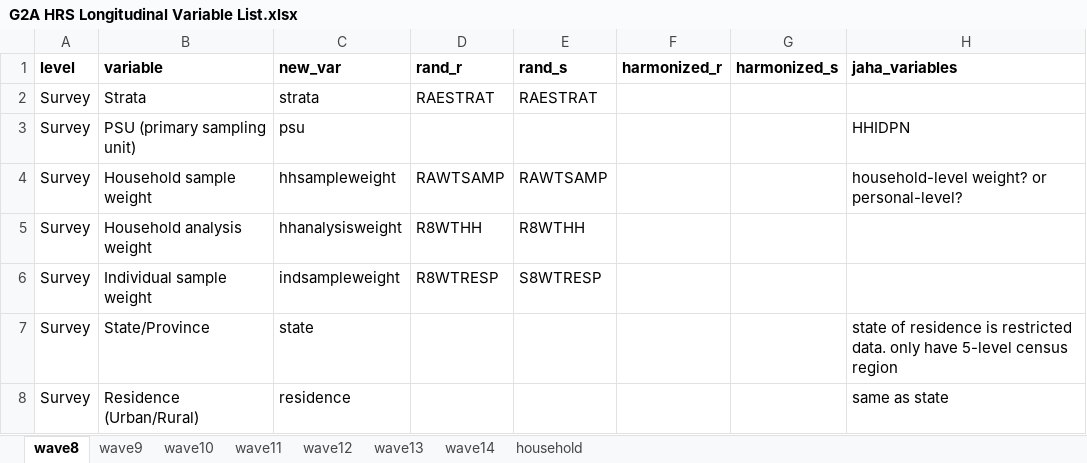
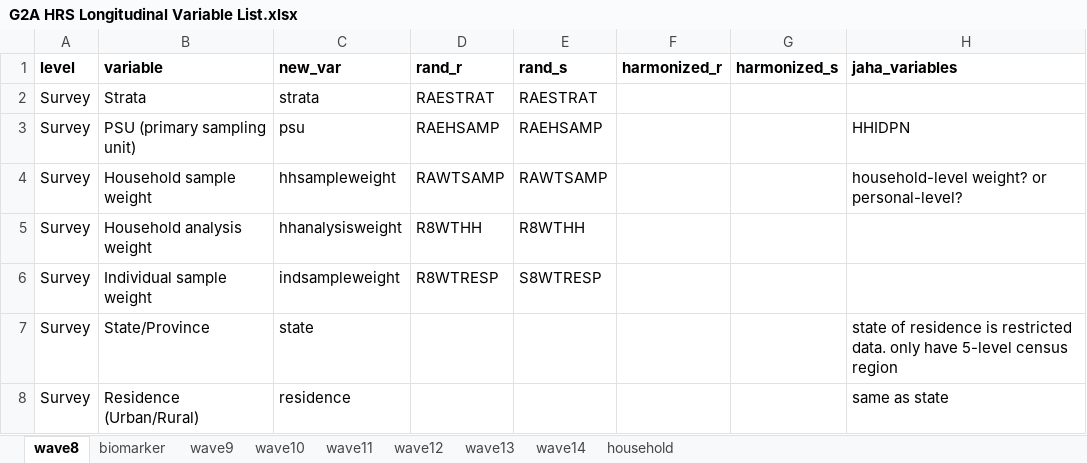
Before and after one commit to jvargh7/g2aging_longitudinal, an Excel workbook: hrs/G2A HRS Longitudinal Variable List.xlsx, sheet wave8, drawn as a sheet; only a part is shown; values as stored, in another font and other column widths than the file's, no borders; conditional formats not drawn; the diff names each change by its address in the sheet, - before the commit and + after, or states it on an @@ line.

```diff
--- a/hrs/G2A HRS Longitudinal Variable List.xlsx (sheet wave8)
+++ b/hrs/G2A HRS Longitudinal Variable List.xlsx (sheet wave8)
+sheet tab: biomarker
-D3 (rand_r): (empty)
+D3 (rand_r): RAEHSAMP
-E3 (rand_s): (empty)
+E3 (rand_s): RAEHSAMP
```
Also changed, not shown: sheet wave12, sheet wave13, sheet wave14, sheet wave9, sheet wave10, sheet wave11, 4 other files.
